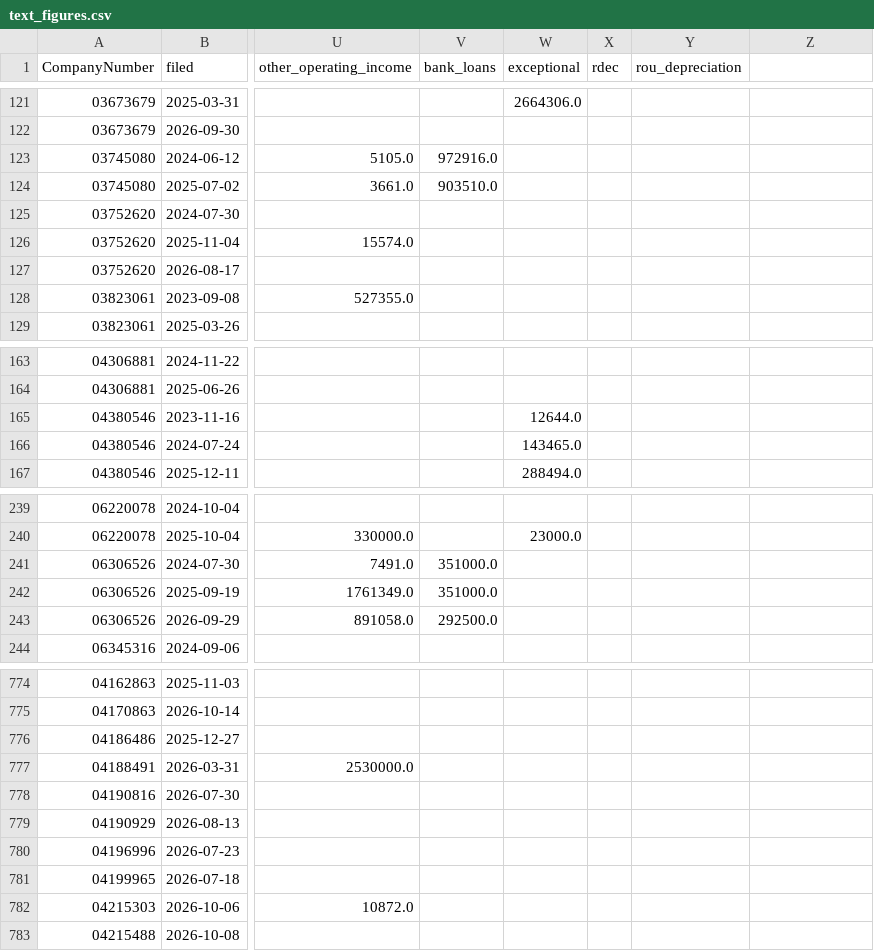
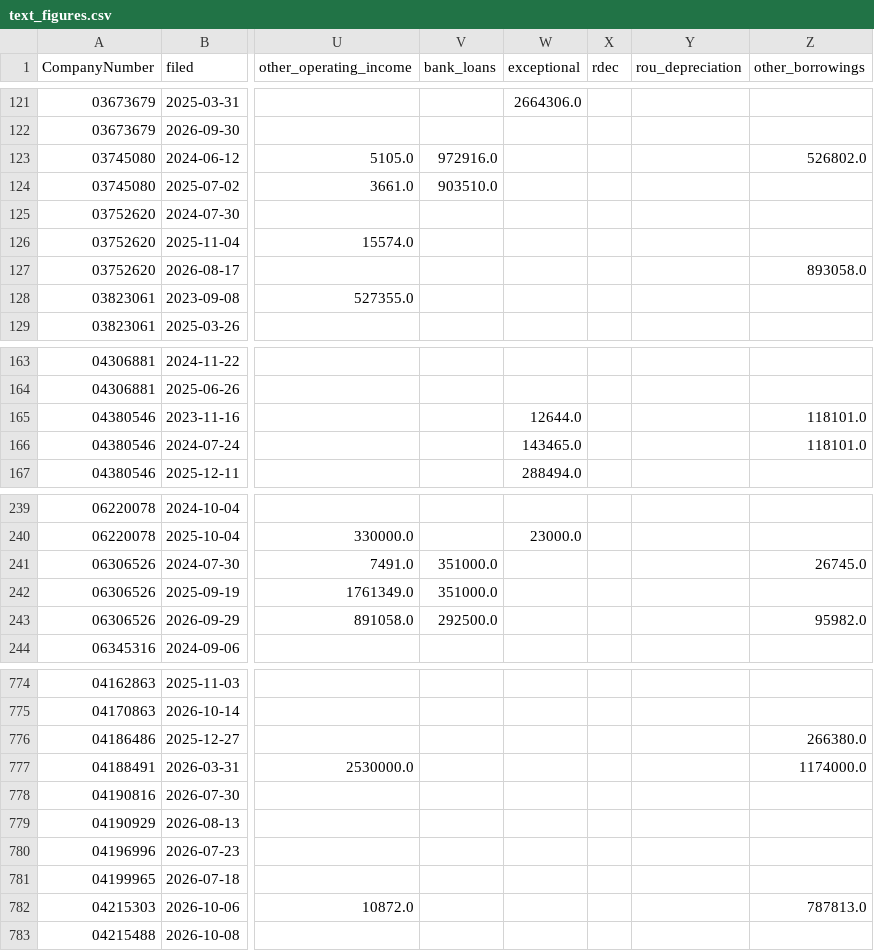
Before and after one commit to PE-Project-WM/infra-deal-scanner, a CSV file: data/history/text_figures.csv, drawn as a sheet; only a part is shown, gaps mark what is left out; the diff covers the shown part only; the diff names each change by its address in the sheet, - before the commit and + after, or states it on an @@ line.

```diff
--- a/data/history/text_figures.csv
+++ b/data/history/text_figures.csv
-Z1: (empty)
+Z1: other_borrowings
-Z123 (other_borrowings): (empty)
+Z123 (other_borrowings): 526802.0
-Z127 (other_borrowings): (empty)
+Z127 (other_borrowings): 893058.0
-Z165:Z166 (other_borrowings): (empty)
+Z165:Z166 (other_borrowings): 118101.0
-Z241 (other_borrowings): (empty)
+Z241 (other_borrowings): 26745.0
-Z243 (other_borrowings): (empty)
+Z243 (other_borrowings): 95982.0
-Z776 (other_borrowings): (empty)
+Z776 (other_borrowings): 266380.0
-Z777 (other_borrowings): (empty)
+Z777 (other_borrowings): 1174000.0
-Z782 (other_borrowings): (empty)
+Z782 (other_borrowings): 787813.0
```
Also changed, not shown: 54 edited cells elsewhere in this file, data/outputs/sector_check.csv, data/outputs/sectors.csv, 27 other files.
